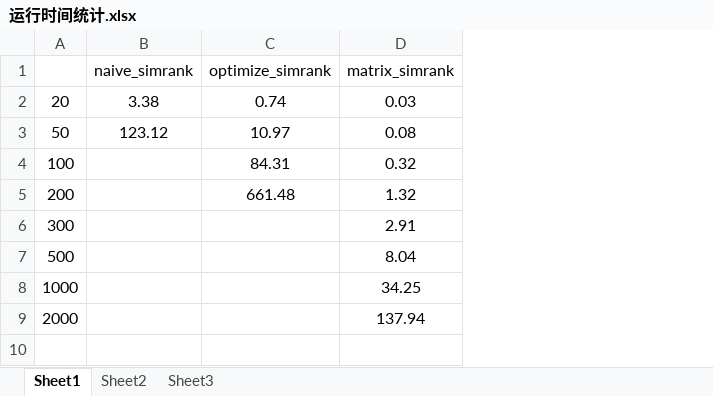
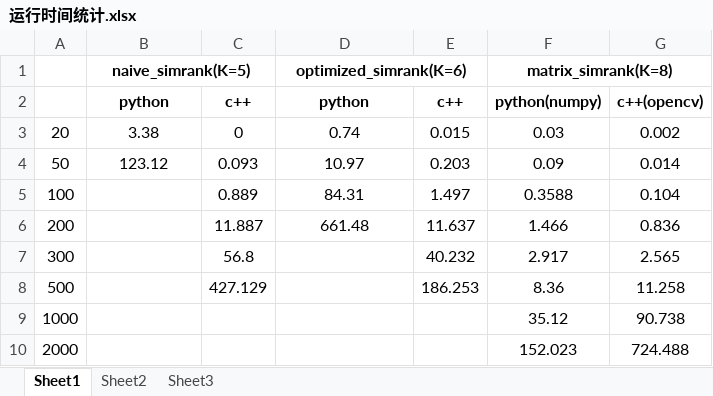
Before and after one commit to CristianoYang/SimRank, an Excel workbook: 运行时间统计.xlsx, sheet Sheet1, drawn as a sheet; values as stored, in another font and other column widths than the file's, no borders; charts and pictures not drawn; removed rows and columns are numbered as before the commit, all else as after; the diff names each change by its address in the sheet, - before the commit and + after, or states it on an @@ line.

```diff
--- a/运行时间统计.xlsx (sheet Sheet1)
+++ b/运行时间统计.xlsx (sheet Sheet1)
+column C, rows 3-8: 0 | 0.093 | 0.889 | 11.887 | 56.8 | 427.129
-column D, rows 2-9: 0.03 | 0.08 | 0.32 | 1.32 | 2.91 | 8.04 | 34.25 | 137.94
+column E, rows 3-8: 0.015 | 0.203 | 1.497 | 11.637 | 40.232 | 186.253
+column F, rows 3-10: 0.03 | 0.09 | 0.3588 | 1.466 | 2.917 | 8.36 | 35.12 | 152.023
+column G, rows 3-10: 0.002 | 0.014 | 0.104 | 0.836 | 2.565 | 11.258 | 90.738 | 724.488
-row 1:  | naive_simrank | optimize_simrank | matrix_simrank
+row 1:  | naive_simrank(K=5) |  | optimized_simrank(K=6) |  | matrix_simrank(K=8)
+row 2:  | python | c++ | python | c++ | python(numpy) | c++(opencv)
```
Also changed, not shown: charts or pictures, 54 other files.
